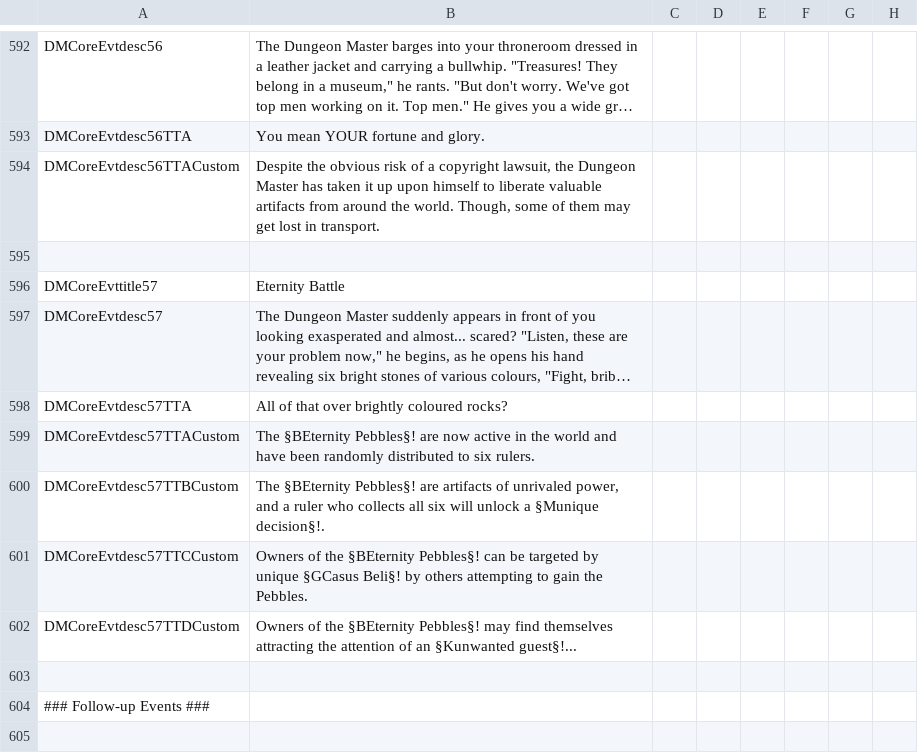
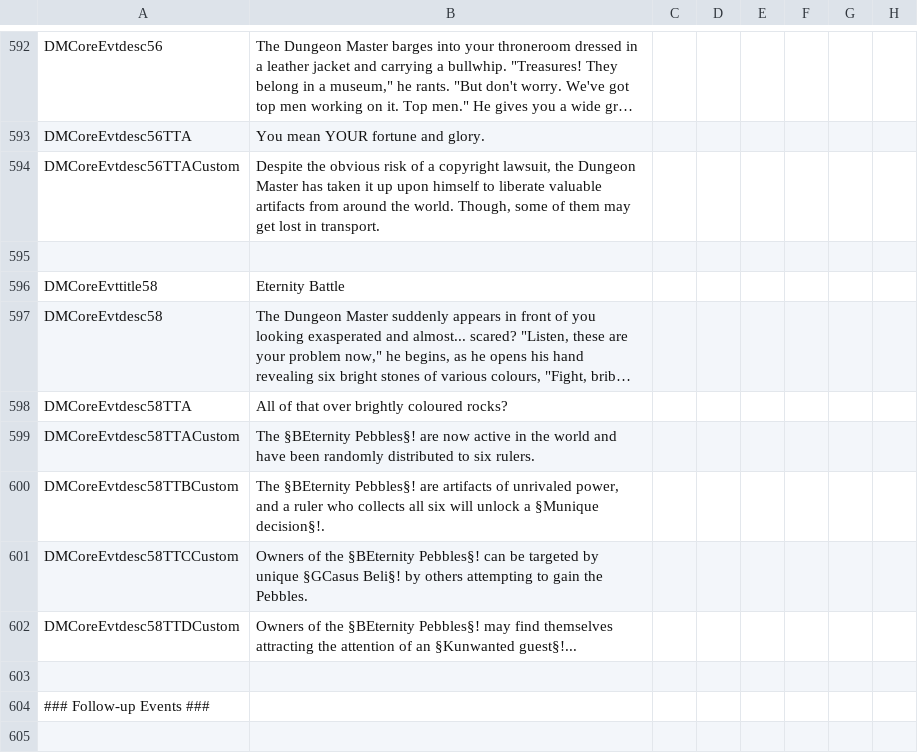
Before and after one commit to MrSamuelStreamer/Dungeon-Master-Dev, a CSV file: Dungeon-Master/localisation/DMCore.csv, drawn as a sheet; only a part is shown, gaps mark what is left out; long unchanged cells end in …; the diff names each change by its address in the sheet, - before the commit and + after, or states it on an @@ line.

```diff
--- a/Dungeon-Master/localisation/DMCore.csv
+++ b/Dungeon-Master/localisation/DMCore.csv
-A596: DMCoreEvttitle57
+A596: DMCoreEvttitle58
-A597: DMCoreEvtdesc57
+A597: DMCoreEvtdesc58
-A598: DMCoreEvtdesc57TTA
+A598: DMCoreEvtdesc58TTA
-A599: DMCoreEvtdesc57TTACustom
+A599: DMCoreEvtdesc58TTACustom
-A600: DMCoreEvtdesc57TTBCustom
+A600: DMCoreEvtdesc58TTBCustom
-A601: DMCoreEvtdesc57TTCCustom
+A601: DMCoreEvtdesc58TTCCustom
-A602: DMCoreEvtdesc57TTDCustom
+A602: DMCoreEvtdesc58TTDCustom
```
Also changed, not shown: 2 other files.
